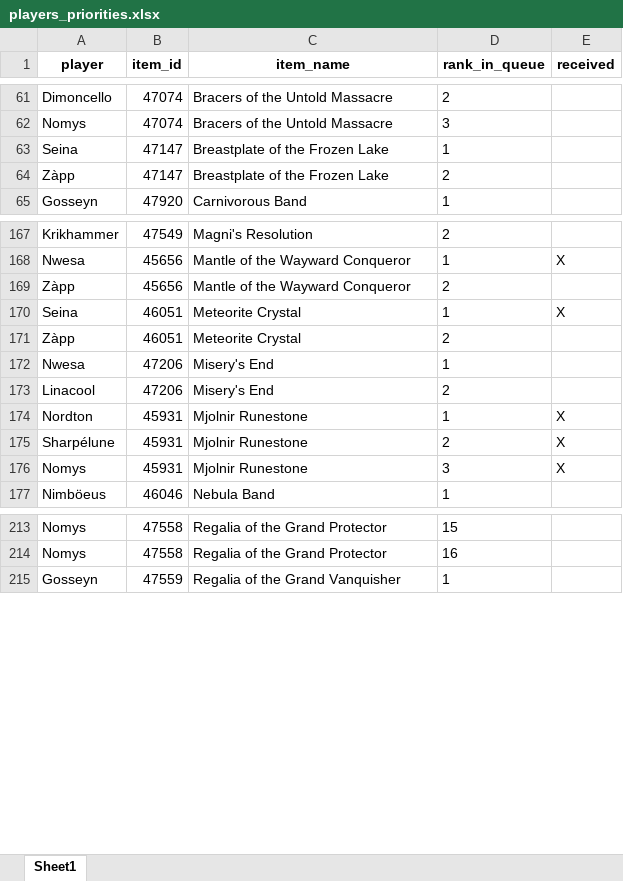
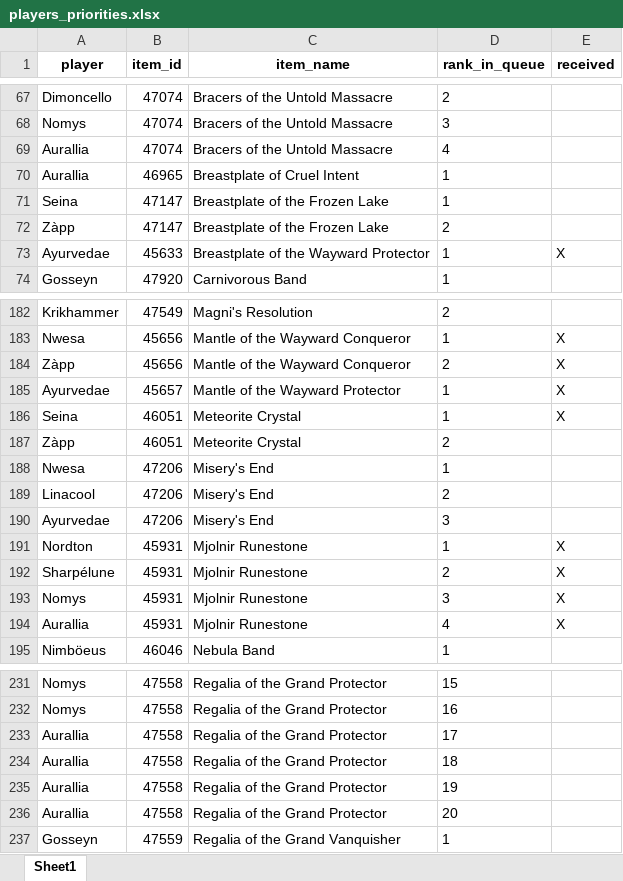
Before and after one commit to Sharptsa/Divide-BiS, an Excel workbook: data/players_priorities.xlsx, sheet Sheet1, drawn as a sheet; only a part is shown, gaps mark what is left out; values as stored, in another font and other column widths than the file's, no borders; addresses are those after the commit; the diff covers the shown part only; the diff names each change by its address in the sheet, - before the commit and + after, or states it on an @@ line.

```diff
--- a/data/players_priorities.xlsx (sheet Sheet1)
+++ b/data/players_priorities.xlsx (sheet Sheet1)
+row 69: Aurallia | 47074 | Bracers of the Untold Massacre | 4
+row 70: Aurallia | 46965 | Breastplate of Cruel Intent | 1
+row 73: Ayurvedae | 45633 | Breastplate of the Wayward Protector | 1 | X
-E184 (received): (empty)
+E184 (received): X
+row 185: Ayurvedae | 45657 | Mantle of the Wayward Protector | 1 | X
+row 190: Ayurvedae | 47206 | Misery's End | 3
+row 194: Aurallia | 45931 | Mjolnir Runestone | 4 | X
+row 233: Aurallia | 47558 | Regalia of the Grand Protector | 17
+row 234: Aurallia | 47558 | Regalia of the Grand Protector | 18
+row 235: Aurallia | 47558 | Regalia of the Grand Protector | 19
+row 236: Aurallia | 47558 | Regalia of the Grand Protector | 20
```
Also changed, not shown: 23 added rows and 1 moved row elsewhere in this sheet, 7 other files.
